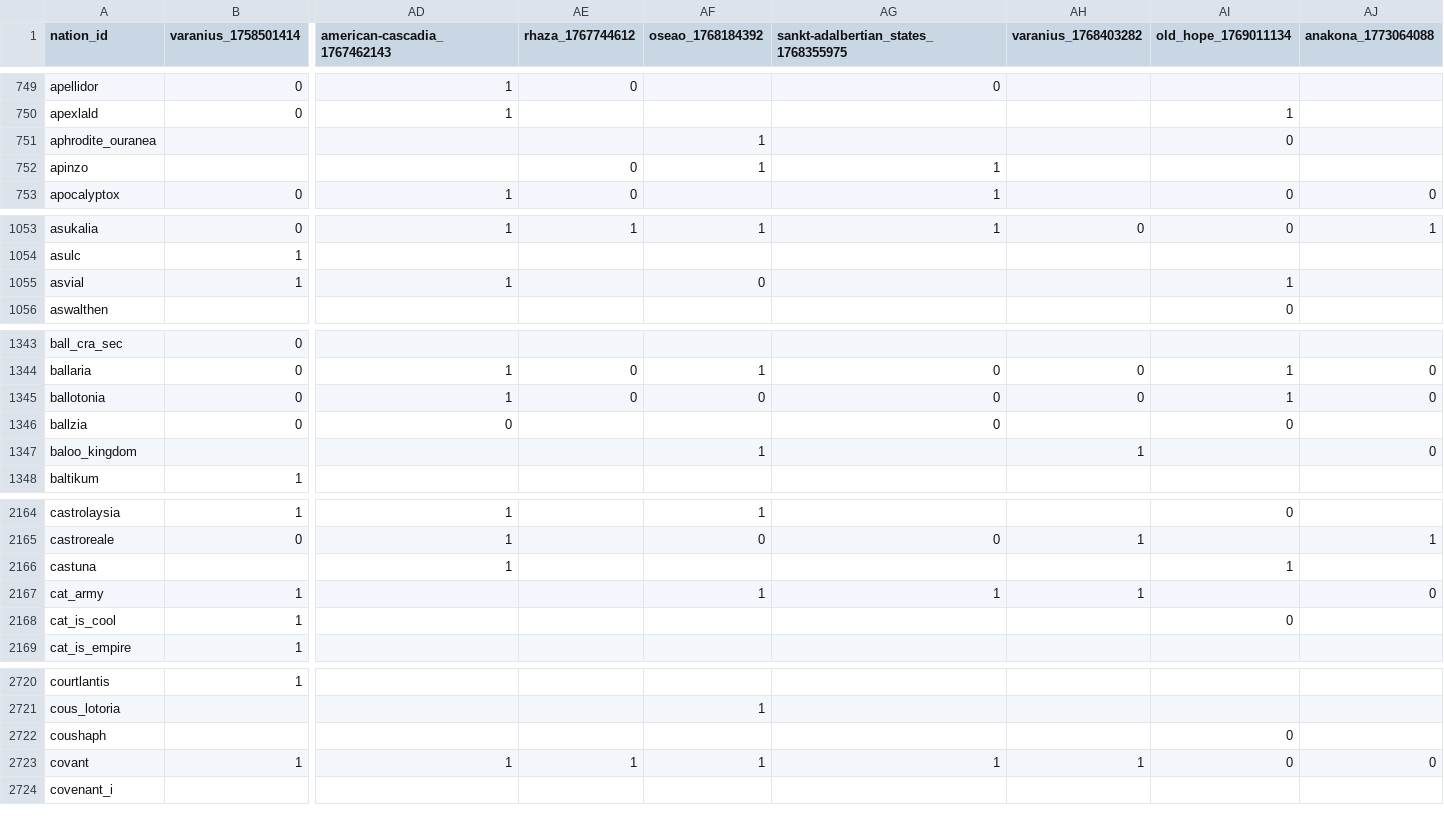
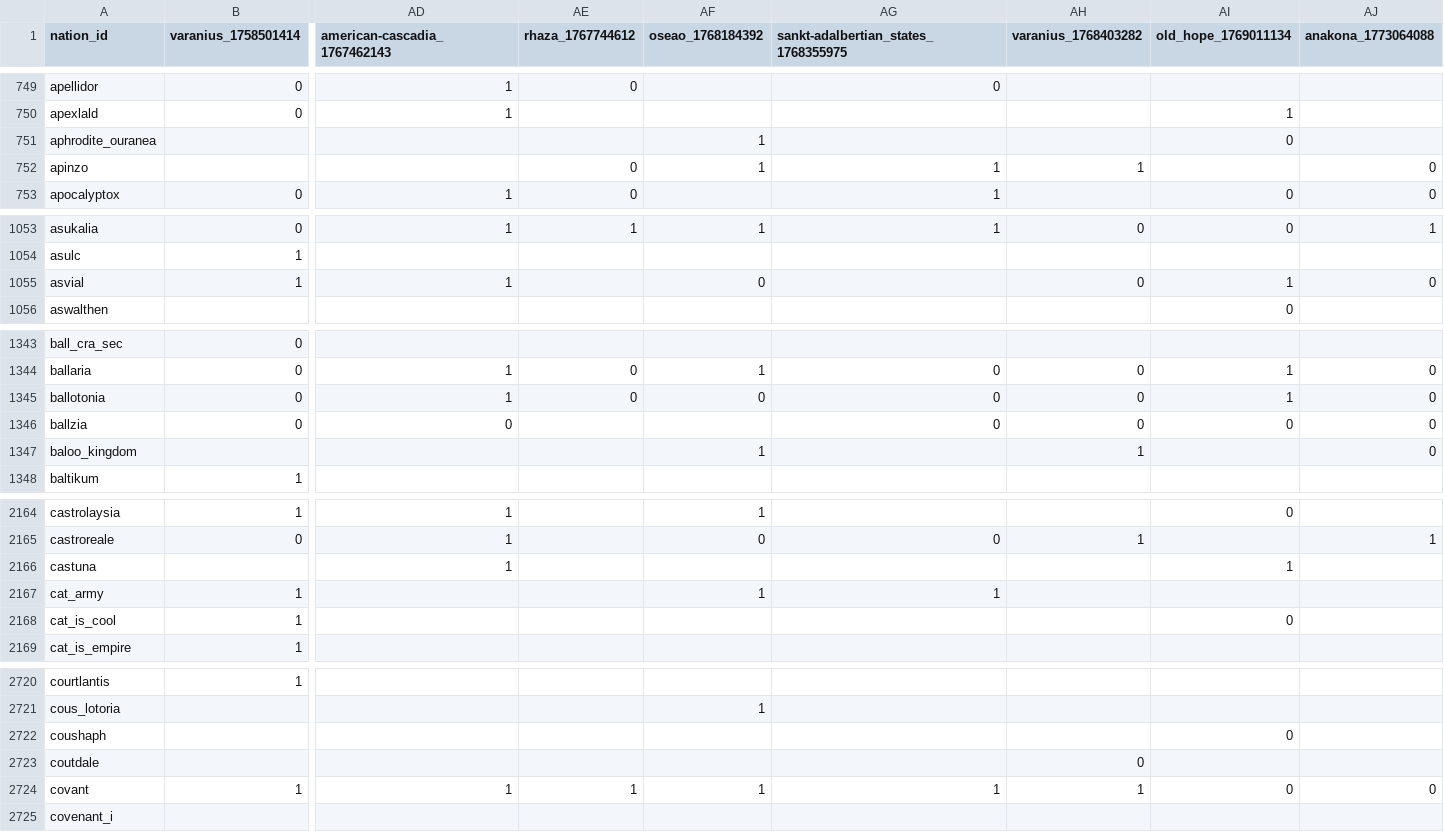
Before and after one commit to Bohaska/wa-voting-records, a CSV file: votes.csv, drawn as a sheet; only a part is shown, gaps mark what is left out; rows hold the shown columns only; the diff covers the shown part only; the diff names each change by its address in the sheet, - before the commit and + after, or states it on an @@ line.

```diff
--- a/votes.csv
+++ b/votes.csv
-AH752 (varanius_1768403282): (empty)
+AH752 (varanius_1768403282): 1
-AJ752 (anakona_1773064088): (empty)
+AJ752 (anakona_1773064088): 0
-AH1055 (varanius_1768403282): (empty)
+AH1055 (varanius_1768403282): 0
-AJ1055 (anakona_1773064088): (empty)
+AJ1055 (anakona_1773064088): 0
-AH1346 (varanius_1768403282): (empty)
+AH1346 (varanius_1768403282): 0
-AJ1346 (anakona_1773064088): (empty)
+AJ1346 (anakona_1773064088): 0
-AH2167 (varanius_1768403282): 1
+AH2167 (varanius_1768403282): (empty)
-AJ2167 (anakona_1773064088): 0
+AJ2167 (anakona_1773064088): (empty)
+row 2723: coutdale |  |  |  |  |  | 0
```
Also changed, not shown: 9 added rows, 1 removed row and 58 edited cells elsewhere in this file, 1 other file.
